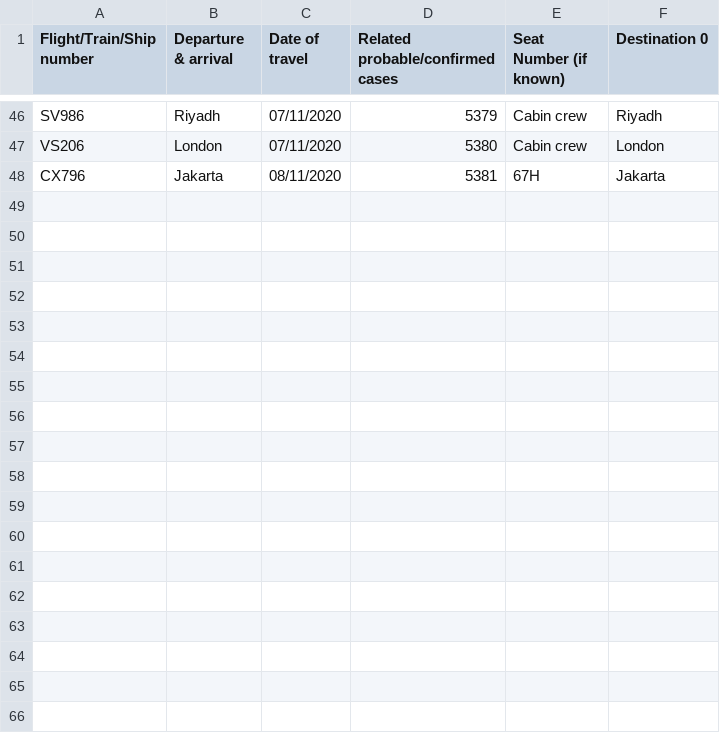
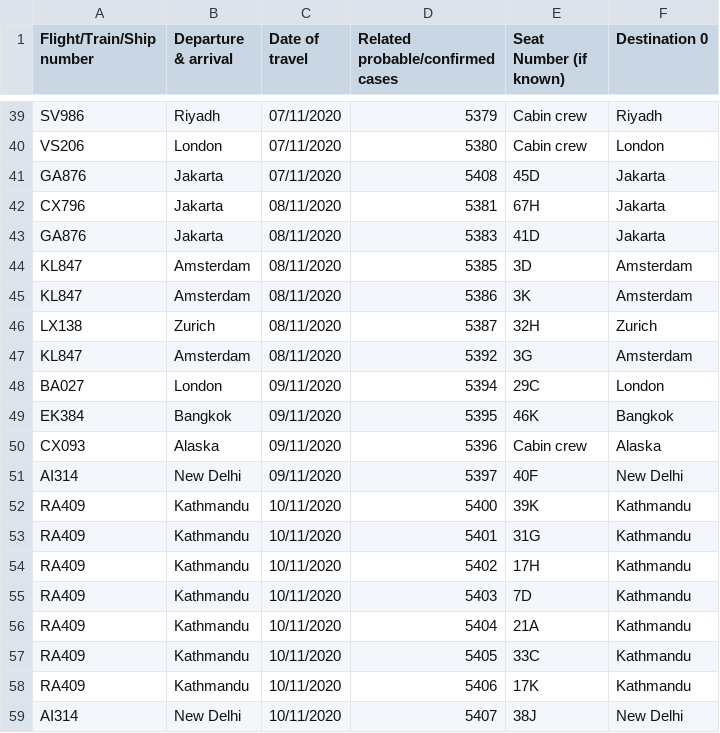
Before and after one commit to jerrypai0809/COVID_19, a CSV file: data/daily_infected_pub_trans.csv, drawn as a sheet; only a part is shown, gaps mark what is left out; the diff covers the shown part only; the diff names each change by its address in the sheet, - before the commit and + after, or states it on an @@ line.

```diff
--- a/data/daily_infected_pub_trans.csv
+++ b/data/daily_infected_pub_trans.csv
+row 41: GA876 | Jakarta | 07/11/2020 | 5408 | 45D | Jakarta
+row 43: GA876 | Jakarta | 08/11/2020 | 5383 | 41D | Jakarta
+row 44: KL847 | Amsterdam | 08/11/2020 | 5385 | 3D | Amsterdam
+row 45: KL847 | Amsterdam | 08/11/2020 | 5386 | 3K | Amsterdam
+row 46: LX138 | Zurich | 08/11/2020 | 5387 | 32H | Zurich
+row 47: KL847 | Amsterdam | 08/11/2020 | 5392 | 3G | Amsterdam
+row 48: BA027 | London | 09/11/2020 | 5394 | 29C | London
+row 49: EK384 | Bangkok | 09/11/2020 | 5395 | 46K | Bangkok
+row 50: CX093 | Alaska | 09/11/2020 | 5396 | Cabin crew | Alaska
+row 51: AI314 | New Delhi | 09/11/2020 | 5397 | 40F | New Delhi
+row 52: RA409 | Kathmandu | 10/11/2020 | 5400 | 39K | Kathmandu
+row 53: RA409 | Kathmandu | 10/11/2020 | 5401 | 31G | Kathmandu
+row 54: RA409 | Kathmandu | 10/11/2020 | 5402 | 17H | Kathmandu
+row 55: RA409 | Kathmandu | 10/11/2020 | 5403 | 7D | Kathmandu
+row 56: RA409 | Kathmandu | 10/11/2020 | 5404 | 21A | Kathmandu
+row 57: RA409 | Kathmandu | 10/11/2020 | 5405 | 33C | Kathmandu
+row 58: RA409 | Kathmandu | 10/11/2020 | 5406 | 17K | Kathmandu
+row 59: AI314 | New Delhi | 10/11/2020 | 5407 | 38J | New Delhi
```
Also changed, not shown: 7 removed rows elsewhere in this file, data/daily_cn_cases.csv, 1 other file.
